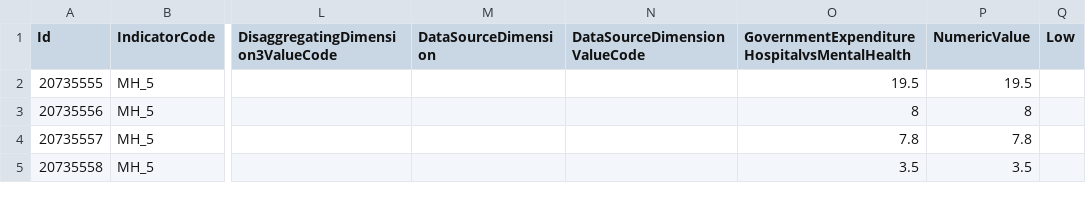
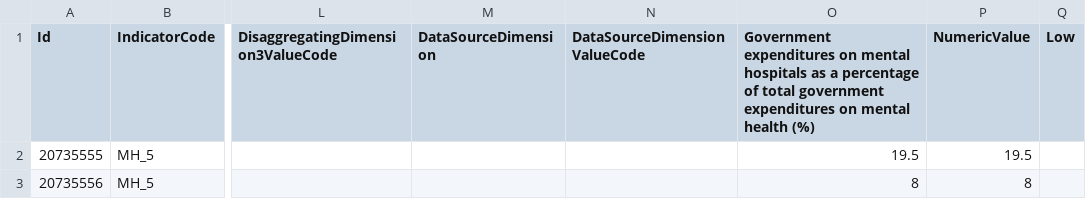
Before and after one commit to LuizaMatan/Friday-Project-1, a CSV file: data/MH_5.csv, drawn as a sheet; only a part is shown, gaps mark what is left out; the shorter side is filled out with more unchanged rows; the diff names each change by its address in the sheet, - before the commit and + after, or states it on an @@ line.

Commit message:
Update MH_5.csv

```diff
--- a/data/MH_5.csv
+++ b/data/MH_5.csv
-O1: GovernmentExpenditureHospitalvsMentalHealth
+O1: Government expenditures on mental hospitals as a percentage of total government expenditures on mental health (%)
```
